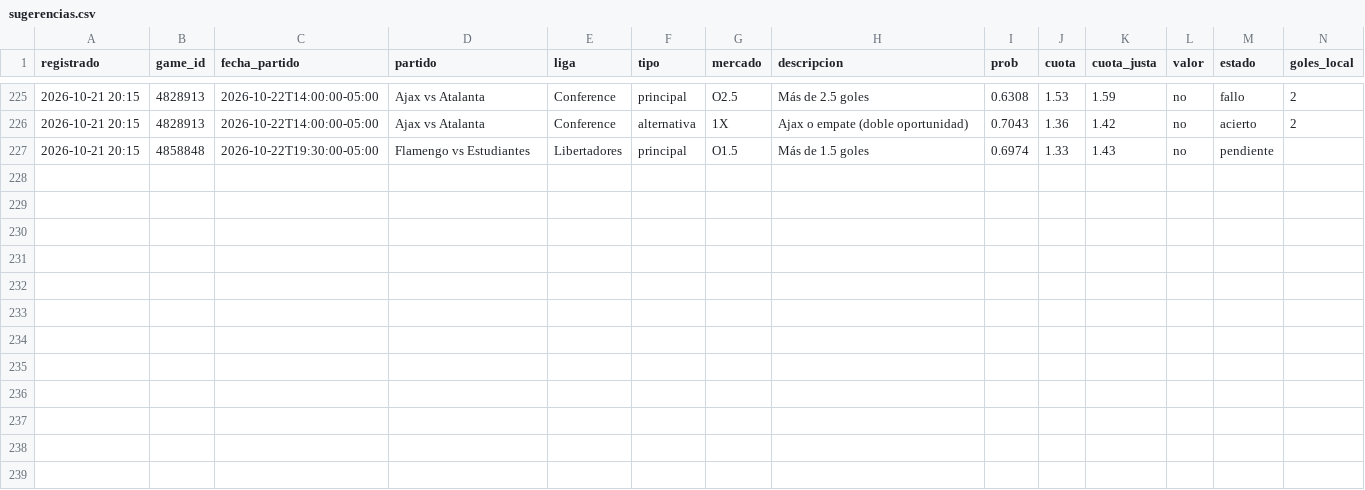
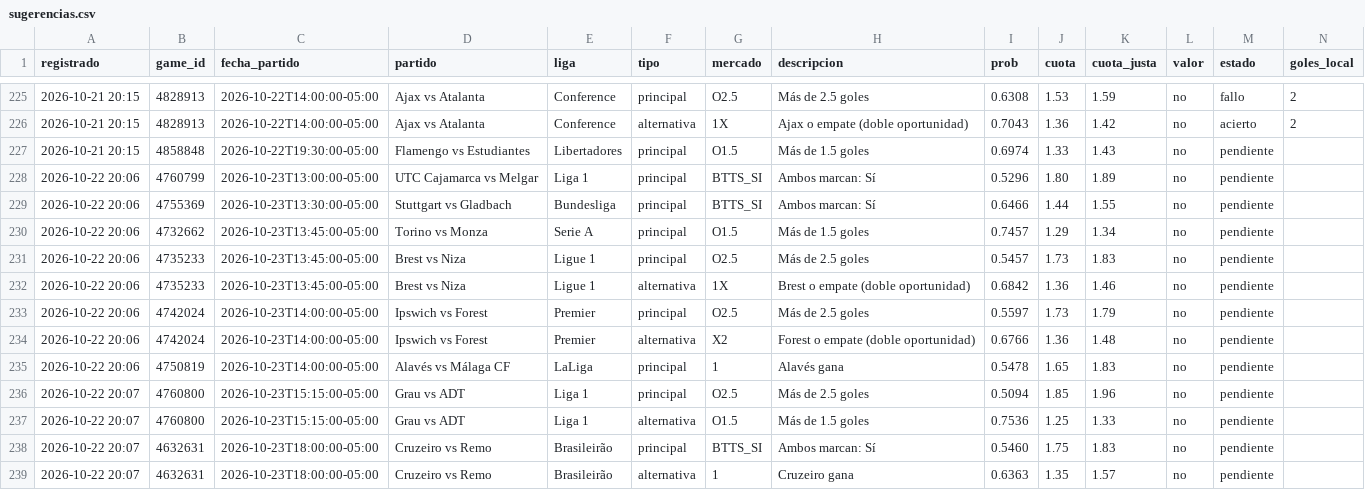
Before and after one commit to JoseVilcatoma/datazos-bot, a CSV file: data/sugerencias.csv, drawn as a sheet; only a part is shown, gaps mark what is left out; rows hold the shown columns only; the diff names each change by its address in the sheet, - before the commit and + after, or states it on an @@ line.

Commit message:
Actualizar estado de datazos

```diff
--- a/data/sugerencias.csv
+++ b/data/sugerencias.csv
+row 228: 2026-10-22 20:06 | 4760799 | 2026-10-23T13:00:00-05:00 | UTC Cajamarca vs Melgar | Liga 1 | principal | BTTS_SI | Ambos marcan: Sí | 0.5296 | 1.80 | 1.89 | no | pendiente
+row 229: 2026-10-22 20:06 | 4755369 | 2026-10-23T13:30:00-05:00 | Stuttgart vs Gladbach | Bundesliga | principal | BTTS_SI | Ambos marcan: Sí | 0.6466 | 1.44 | 1.55 | no | pendiente
+row 230: 2026-10-22 20:06 | 4732662 | 2026-10-23T13:45:00-05:00 | Torino vs Monza | Serie A | principal | O1.5 | Más de 1.5 goles | 0.7457 | 1.29 | 1.34 | no | pendiente
+row 231: 2026-10-22 20:06 | 4735233 | 2026-10-23T13:45:00-05:00 | Brest vs Niza | Ligue 1 | principal | O2.5 | Más de 2.5 goles | 0.5457 | 1.73 | 1.83 | no | pendiente
+row 232: 2026-10-22 20:06 | 4735233 | 2026-10-23T13:45:00-05:00 | Brest vs Niza | Ligue 1 | alternativa | 1X | Brest o empate (doble oportunidad) | 0.6842 | 1.36 | 1.46 | no | pendiente
+row 233: 2026-10-22 20:06 | 4742024 | 2026-10-23T14:00:00-05:00 | Ipswich vs Forest | Premier | principal | O2.5 | Más de 2.5 goles | 0.5597 | 1.73 | 1.79 | no | pendiente
+row 234: 2026-10-22 20:06 | 4742024 | 2026-10-23T14:00:00-05:00 | Ipswich vs Forest | Premier | alternativa | X2 | Forest o empate (doble oportunidad) | 0.6766 | 1.36 | 1.48 | no | pendiente
+row 235: 2026-10-22 20:06 | 4750819 | 2026-10-23T14:00:00-05:00 | Alavés vs Málaga CF | LaLiga | principal | 1 | Alavés gana | 0.5478 | 1.65 | 1.83 | no | pendiente
+row 236: 2026-10-22 20:07 | 4760800 | 2026-10-23T15:15:00-05:00 | Grau vs ADT | Liga 1 | principal | O2.5 | Más de 2.5 goles | 0.5094 | 1.85 | 1.96 | no | pendiente
+row 237: 2026-10-22 20:07 | 4760800 | 2026-10-23T15:15:00-05:00 | Grau vs ADT | Liga 1 | alternativa | O1.5 | Más de 1.5 goles | 0.7536 | 1.25 | 1.33 | no | pendiente
+row 238: 2026-10-22 20:07 | 4632631 | 2026-10-23T18:00:00-05:00 | Cruzeiro vs Remo | Brasileirão | principal | BTTS_SI | Ambos marcan: Sí | 0.5460 | 1.75 | 1.83 | no | pendiente
+row 239: 2026-10-22 20:07 | 4632631 | 2026-10-23T18:00:00-05:00 | Cruzeiro vs Remo | Brasileirão | alternativa | 1 | Cruzeiro gana | 0.6363 | 1.35 | 1.57 | no | pendiente
```
Also changed, not shown: 3 other files.
